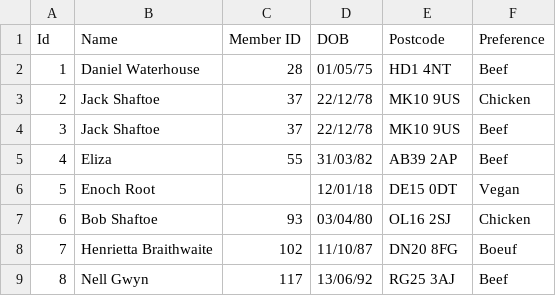
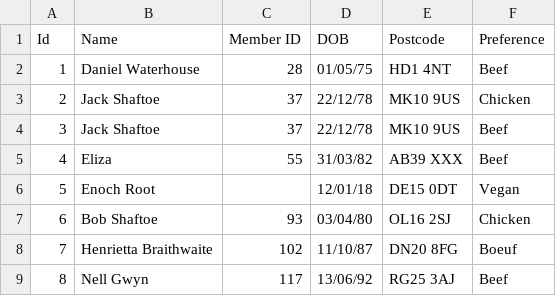
Before and after one commit to MarkChevallier/DirtyData, a CSV file: Dirty_Data_Sample.csv, drawn as a sheet.

Commit message:
Update Dirty_Data_Sample.csv

```diff
--- a/Dirty_Data_Sample.csv
+++ b/Dirty_Data_Sample.csv
@@ -4,3 +4,3 @@ Id,Name,Member ID,DOB,Postcode,Preference
 3,Jack Shaftoe,37,22/12/78,MK10 9US,Beef
-4,Eliza,55,31/03/82,AB39 2AP,Beef
+4,Eliza,55,31/03/82,AB39 XXX,Beef
 5,Enoch Root,,12/01/18,DE15 0DT,Vegan
```
